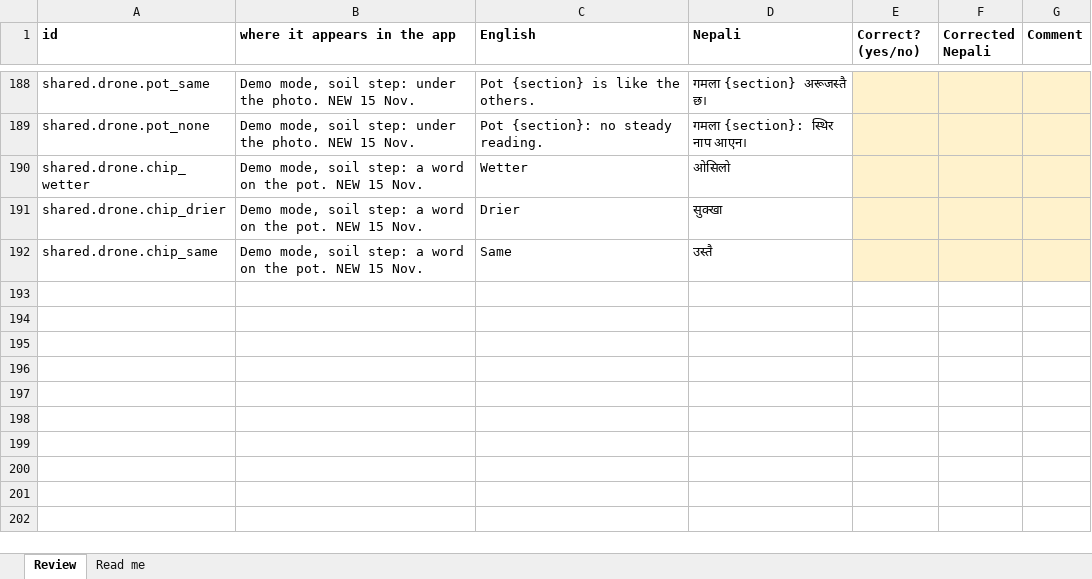
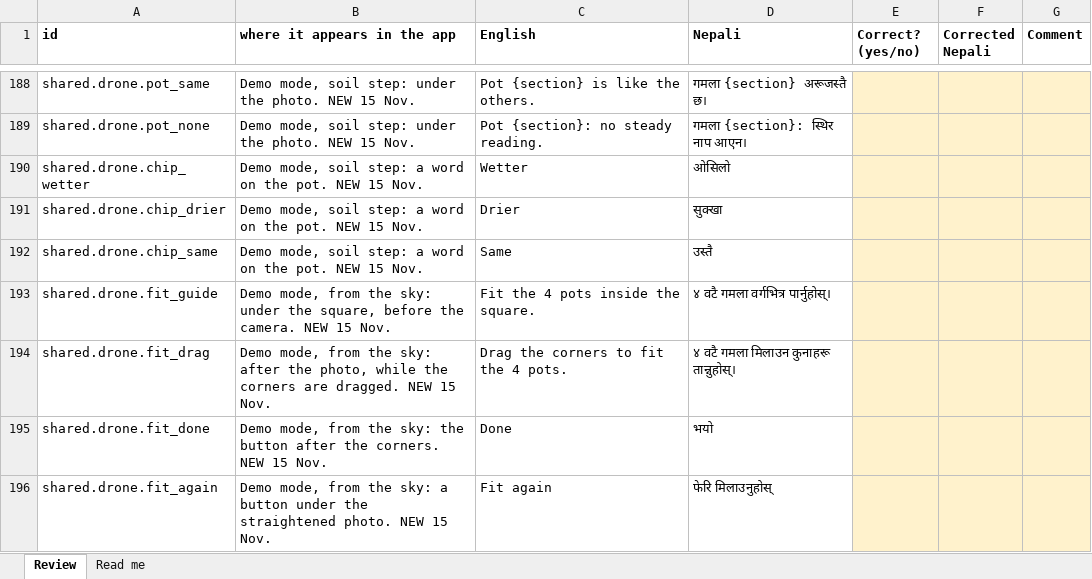
Before and after one commit to sorenhgautam-dev/nasa-khet-sathi, an Excel workbook: pipeline/words/nepali_farmer_screens.xlsx, sheet Review, drawn as a sheet; only a part is shown, gaps mark what is left out; values as stored, in another font and other column widths than the file's, no borders; the diff names each change by its address in the sheet, - before the commit and + after, or states it on an @@ line.

```diff
--- a/pipeline/words/nepali_farmer_screens.xlsx (sheet Review)
+++ b/pipeline/words/nepali_farmer_screens.xlsx (sheet Review)
+row 193: shared.drone.fit_guide | Demo mode, from the sky: under the square, before the camera. NEW 15 Nov. | Fit the 4 pots inside the square. | ४ वटै गमला वर्गभित्र पार्नुहोस्।
+row 194: shared.drone.fit_drag | Demo mode, from the sky: after the photo, while the corners are dragged. NEW 15 Nov. | Drag the corners to fit the 4 pots. | ४ वटै गमला मिलाउन कुनाहरू तान्नुहोस्।
+row 195: shared.drone.fit_done | Demo mode, from the sky: the button after the corners. NEW 15 Nov. | Done | भयो
+row 196: shared.drone.fit_again | Demo mode, from the sky: a button under the straightened photo. NEW 15 Nov. | Fit again | फेरि मिलाउनुहोस्
```
Also changed, not shown: pipeline/words/nepali_review.xlsx, 12 other files.
